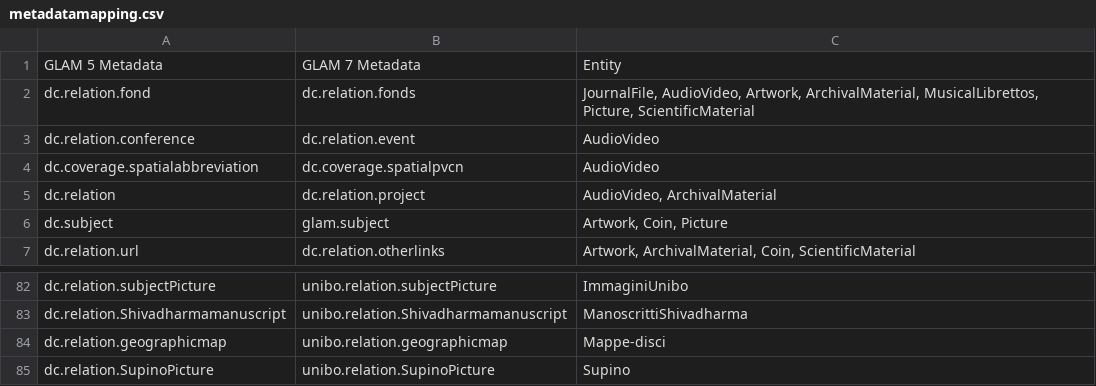
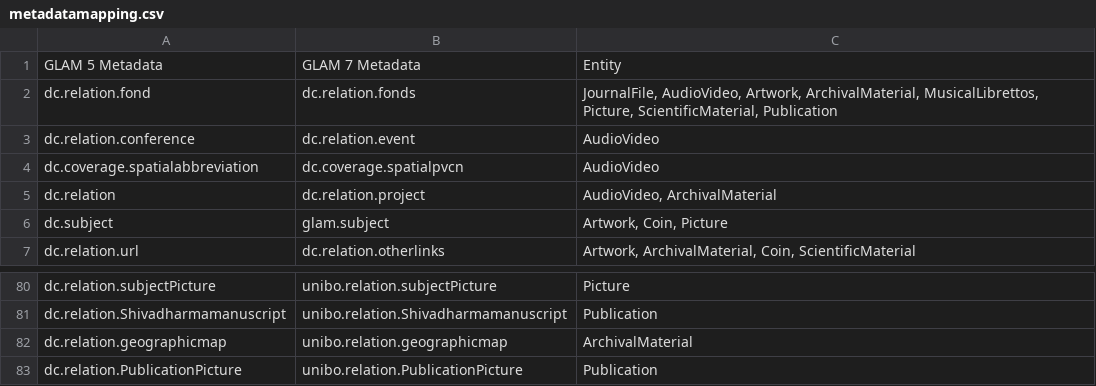
Before and after one commit to 4Science/DSpace, a CSV file: dspace/etc/migration/itemMetadataMigration/metadatamapping.csv, drawn as a sheet; only a part is shown, gaps mark what is left out; removed rows and columns are numbered as before the commit, all else as after; the diff covers the shown part only; the diff names each change by its address in the sheet, - before the commit and + after, or states it on an @@ line.

```diff
--- a/dspace/etc/migration/itemMetadataMigration/metadatamapping.csv
+++ b/dspace/etc/migration/itemMetadataMigration/metadatamapping.csv
-C2: …MusicalLibrettos, Picture, ScientificMaterial
+C2: …MusicalLibrettos, Picture, ScientificMaterial, Publication
-C80: ImmaginiUnibo
+C80: Picture
-C81: ManoscrittiShivadharma
+C81: Publication
-C82: Mappe-disci
+C82: ArchivalMaterial
-row 85: dc.relation.SupinoPicture | unibo.relation.SupinoPicture | Supino
+row 83: dc.relation.PublicationPicture | unibo.relation.PublicationPicture | Publication
```
Also changed, not shown: 1 added row, 3 removed rows and 22 edited cells elsewhere in this file, 1 other file.
